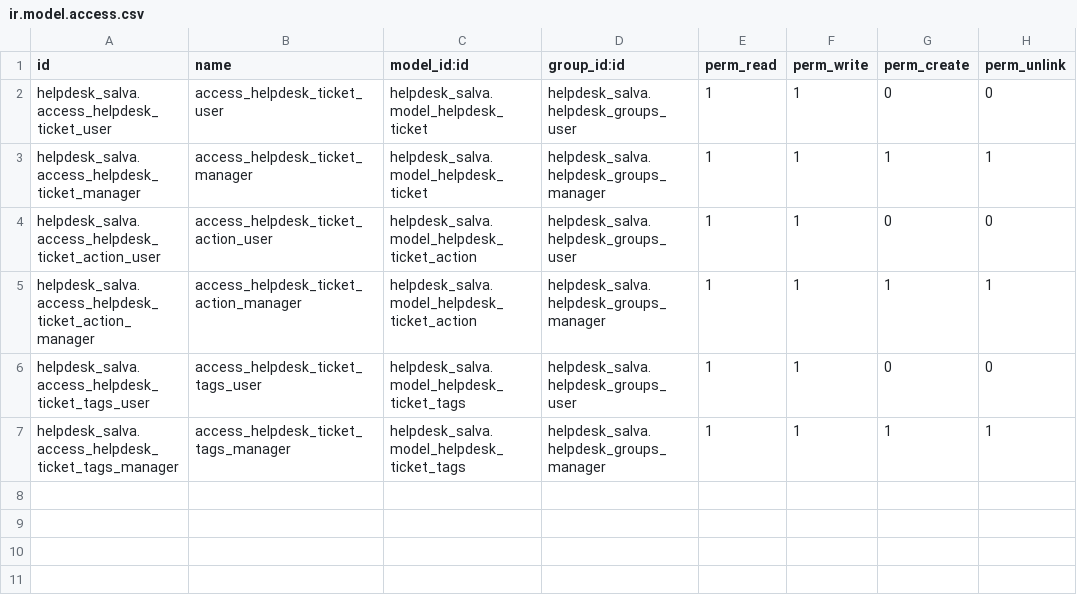
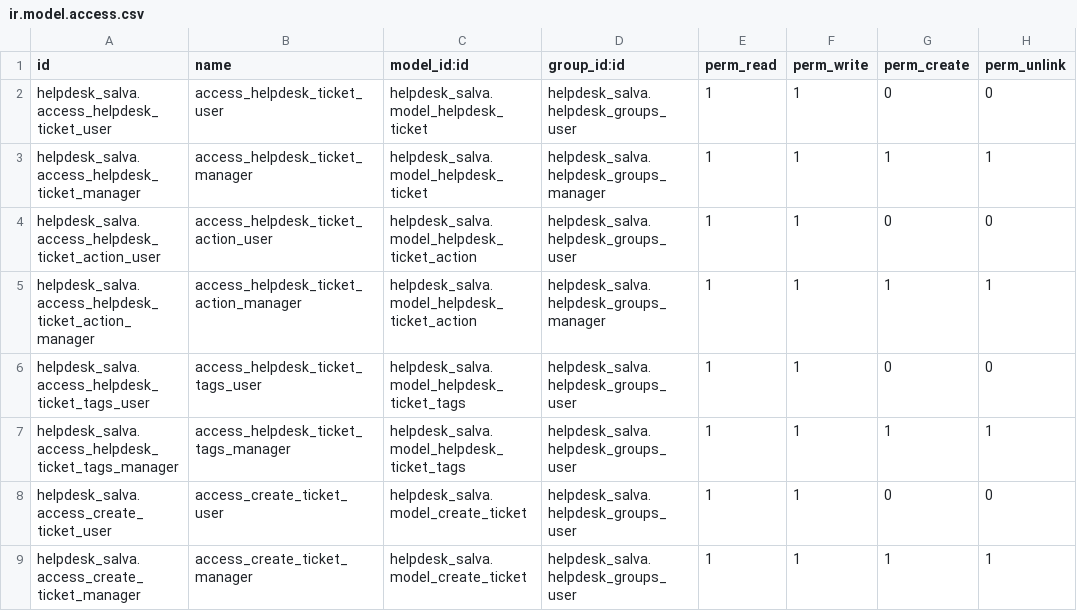
Before and after one commit to salvadorgarrogomez/CursoAngel, a CSV file: helpdesk_salva/security/ir.model.access.csv, drawn as a sheet.

```diff
--- a/helpdesk_salva/security/ir.model.access.csv
+++ b/helpdesk_salva/security/ir.model.access.csv
@@ -6,2 +6,4 @@ helpdesk_salva.access_helpdesk_ticket_action_manager,access_helpdesk_ticket_acti
 helpdesk_salva.access_helpdesk_ticket_tags_user,access_helpdesk_ticket_tags_user,helpdesk_salva.model_helpdesk_ticket_tags,helpdesk_salva.helpdesk_groups_user,1,1,0,0
-helpdesk_salva.access_helpdesk_ticket_tags_manager,access_helpdesk_ticket_tags_manager,helpdesk_salva.model_helpdesk_ticket_tags,helpdesk_salva.helpdesk_groups_manager,1,1,1,1
+helpdesk_salva.access_helpdesk_ticket_tags_manager,access_helpdesk_ticket_tags_manager,helpdesk_salva.model_helpdesk_ticket_tags,helpdesk_salva.helpdesk_groups_user,1,1,1,1
+helpdesk_salva.access_create_ticket_user,access_create_ticket_user,helpdesk_salva.model_create_ticket,helpdesk_salva.helpdesk_groups_user,1,1,0,0
+helpdesk_salva.access_create_ticket_manager,access_create_ticket_manager,helpdesk_salva.model_create_ticket,helpdesk_salva.helpdesk_groups_user,1,1,1,1
```
Also changed, not shown: 6 other files.
